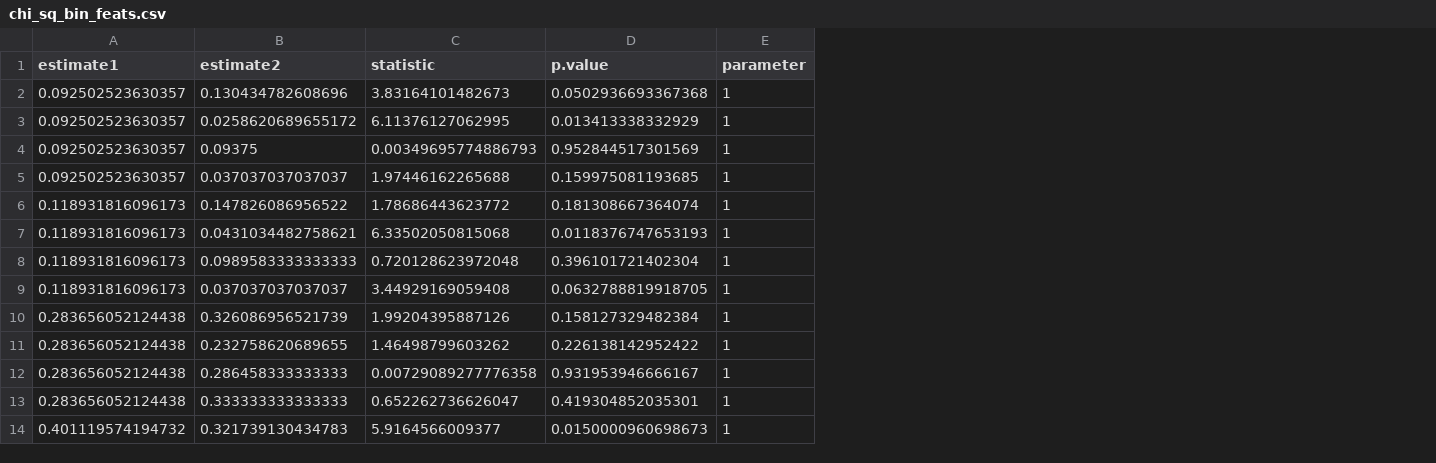
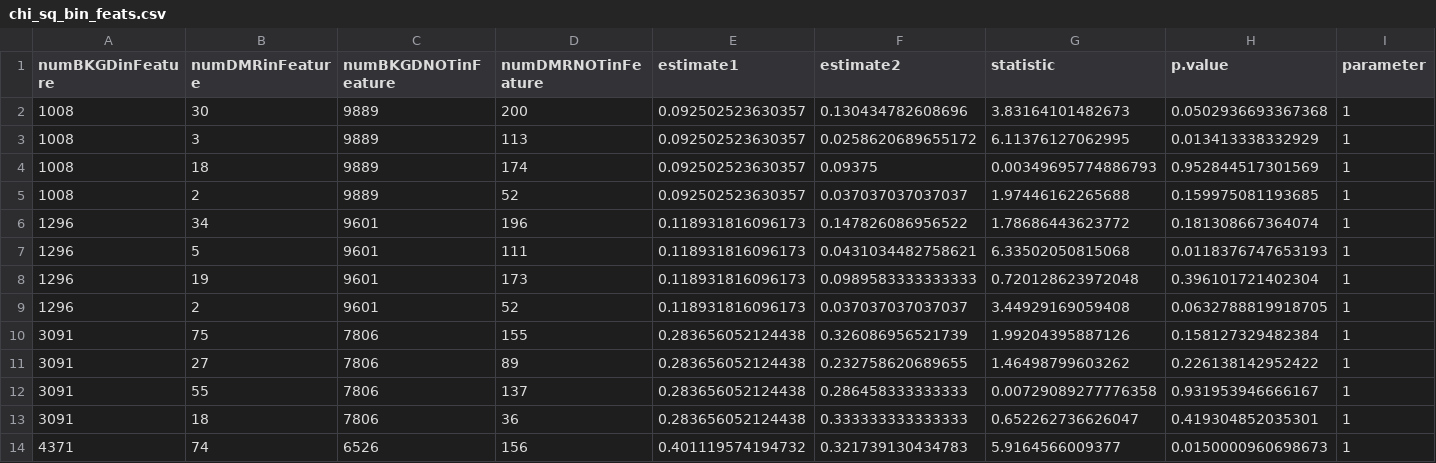
Before and after one commit to shellywanamaker/Salmon_sealice, a CSV file: analyses/20200826_GenomicFeatureAnalysis/chi_sq_bin_feats.csv, drawn as a sheet; only a part is shown; the diff names each change by its address in the sheet, - before the commit and + after, or states it on an @@ line.

Commit message:
add chisq table

```diff
--- a/analyses/20200826_GenomicFeatureAnalysis/chi_sq_bin_feats.csv
+++ b/analyses/20200826_GenomicFeatureAnalysis/chi_sq_bin_feats.csv
+column A (numBKGDinFeature), rows 2-14: 1008 | 1008 | 1008 | 1008 | 1296 | 1296 | 1296 | 1296 | 3091 | 3091 | 3091 | 3091 | 4371
+column B (numDMRinFeature), rows 2-14: 30 | 3 | 18 | 2 | 34 | 5 | 19 | 2 | 75 | 27 | 55 | 18 | 74
+column C (numBKGDNOTinFeature), rows 2-14: 9889 | 9889 | 9889 | 9889 | 9601 | 9601 | 9601 | 9601 | 7806 | 7806 | 7806 | 7806 | 6526
+column D (numDMRNOTinFeature), rows 2-14: 200 | 113 | 174 | 52 | 196 | 111 | 173 | 52 | 155 | 89 | 137 | 36 | 156
```
Also changed, not shown: 1 other file.
